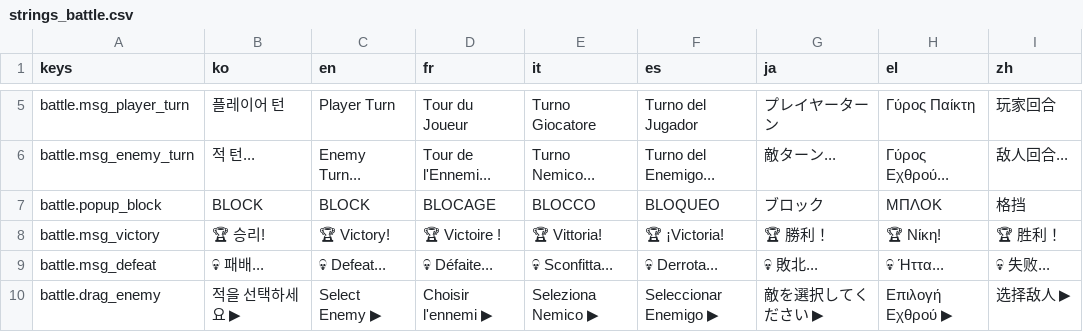
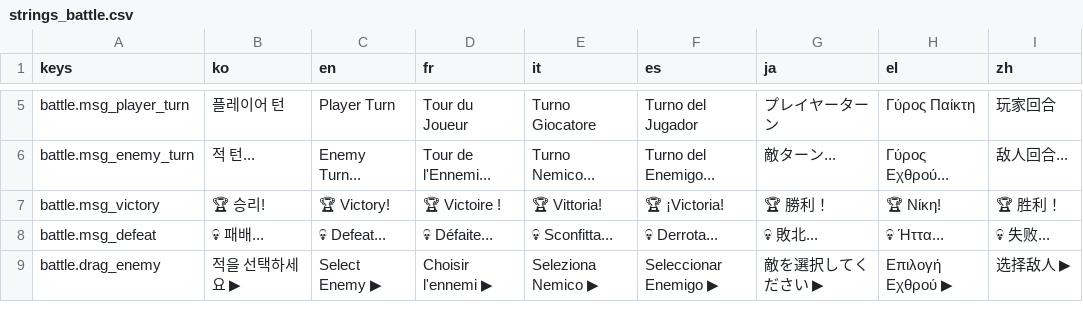
Before and after one commit to l980l/stsl, a CSV file: resources/translations/strings_battle.csv, drawn as a sheet; only a part is shown, gaps mark what is left out.

```diff
--- a/resources/translations/strings_battle.csv
+++ b/resources/translations/strings_battle.csv
@@ -6,3 +6,2 @@ battle.msg_player_turn,플레이어 턴,Player Turn,Tour du Joueur,Turno Giocato
 battle.msg_enemy_turn,적 턴...,Enemy Turn...,Tour de l'Ennemi...,Turno Nemico...,Turno del Enemigo...,敵ターン...,Γύρος Εχθρού...,敌人回合...
-battle.popup_block,BLOCK,BLOCK,BLOCAGE,BLOCCO,BLOQUEO,ブロック,ΜΠΛΟΚ,格挡
 battle.msg_victory,🏆 승리!,🏆 Victory!,🏆 Victoire !,🏆 Vittoria!,🏆 ¡Victoria!,🏆 勝利！,🏆 Νίκη!,🏆 胜利！
```
Also changed, not shown: resources/translations/strings_ui.csv, 7 other files.
